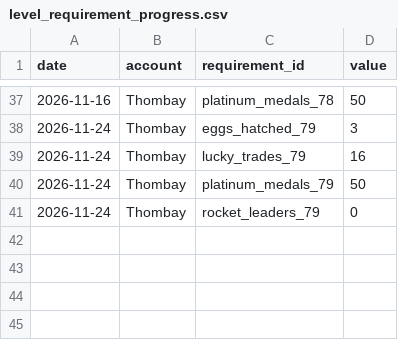
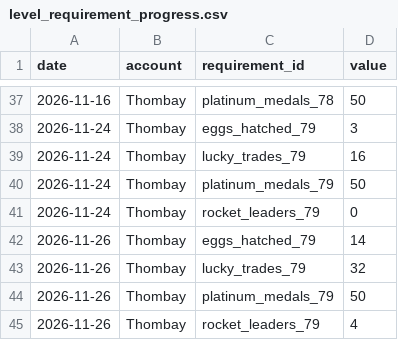
Before and after one commit to Thombay/PoGo_XP, a CSV file: inputs/data/level_requirement_progress.csv, drawn as a sheet; only a part is shown, gaps mark what is left out.

```diff
--- a/inputs/data/level_requirement_progress.csv
+++ b/inputs/data/level_requirement_progress.csv
@@ -41 +41,5 @@
 2026-11-24,Thombay,rocket_leaders_79,0
+2026-11-26,Thombay,eggs_hatched_79,14
+2026-11-26,Thombay,lucky_trades_79,32
+2026-11-26,Thombay,platinum_medals_79,50
+2026-11-26,Thombay,rocket_leaders_79,4
```
